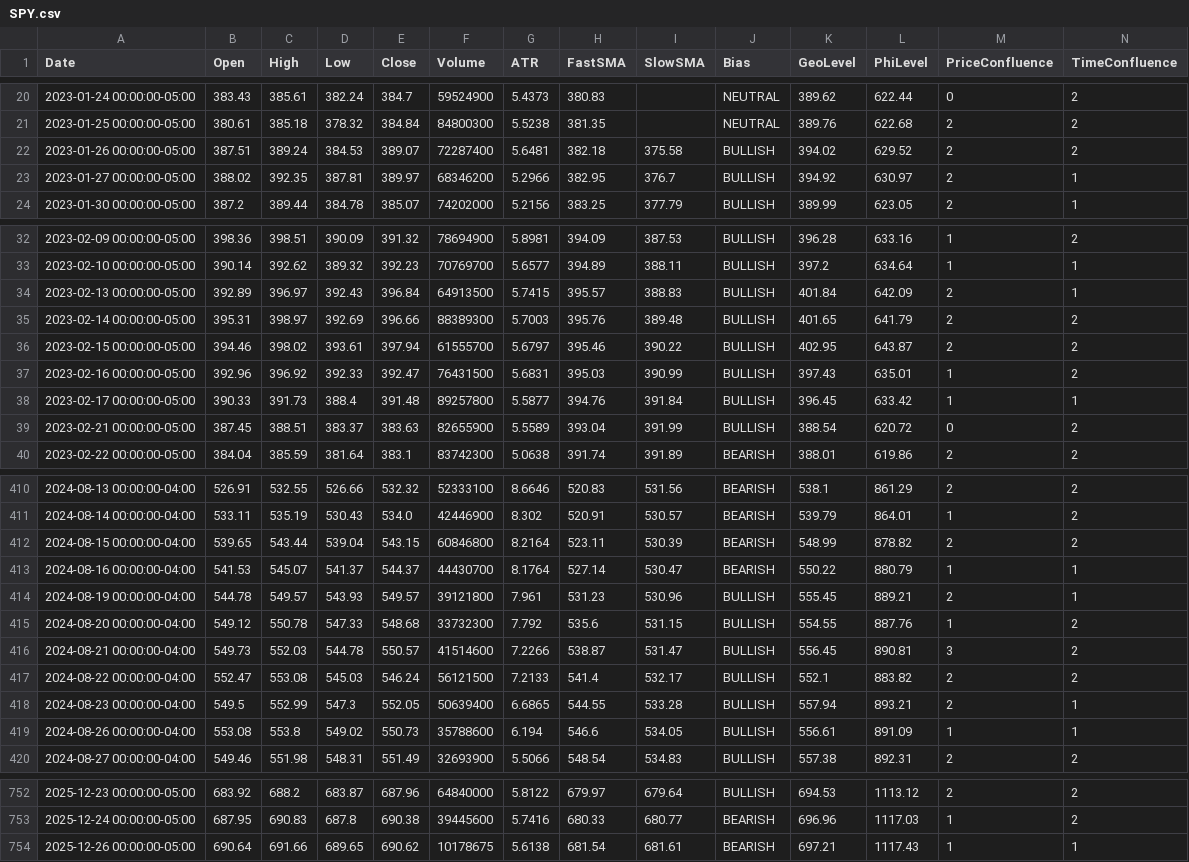
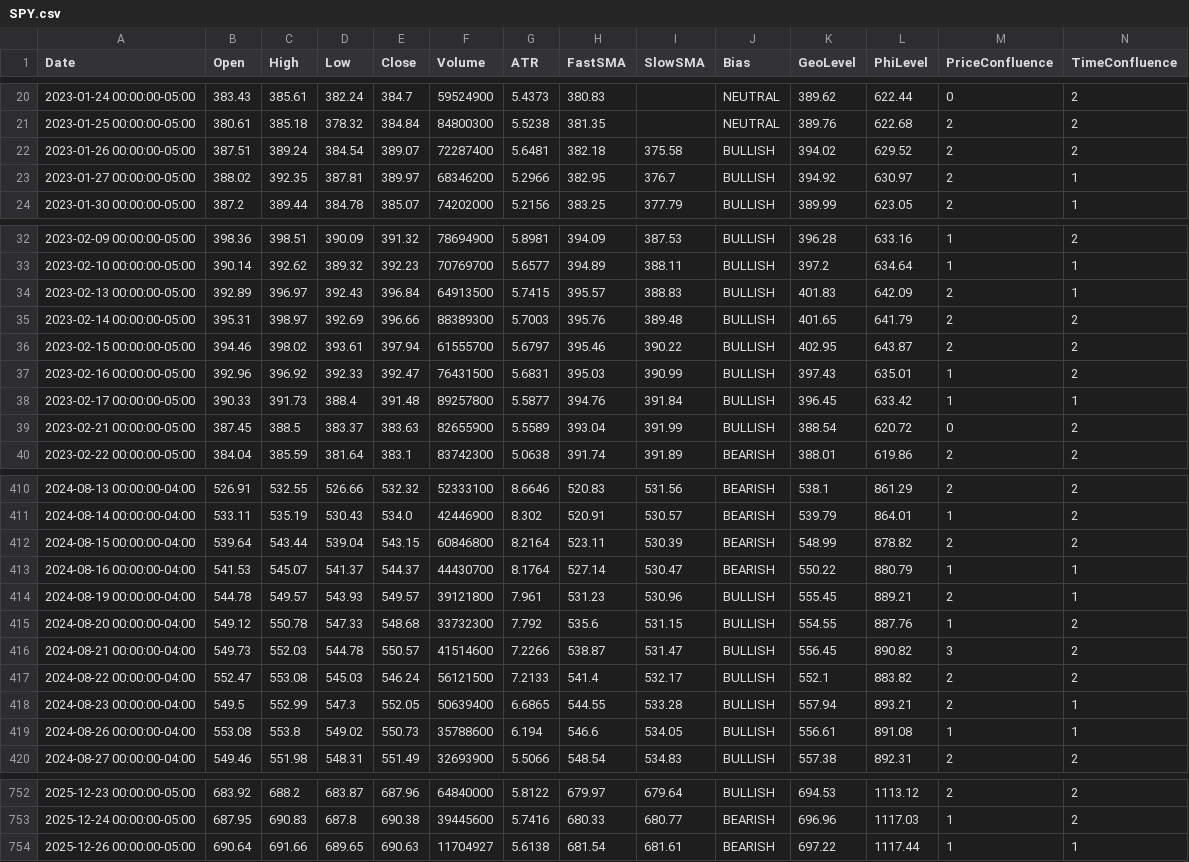
Before and after one commit to aadey002/Stock-agent-, a CSV file: data/SPY.csv, drawn as a sheet; only a part is shown, gaps mark what is left out; the diff covers the shown part only.

```diff
--- a/data/SPY.csv
+++ b/data/SPY.csv
@@ -21,3 +21,3 @@ Date,Open,High,Low,Close,Volume,ATR,FastSMA,SlowSMA,Bias,GeoLevel,PhiLevel,Price
 2023-01-25 00:00:00-05:00,380.61,385.18,378.32,384.84,84800300,5.5238,381.35,,NEUTRAL,389.76,622.68,2,2
-2023-01-26 00:00:00-05:00,387.51,389.24,384.53,389.07,72287400,5.6481,382.18,375.58,BULLISH,394.02,629.52,2,2
+2023-01-26 00:00:00-05:00,387.51,389.24,384.54,389.07,72287400,5.6481,382.18,375.58,BULLISH,394.02,629.52,2,2
 2023-01-27 00:00:00-05:00,388.02,392.35,387.81,389.97,68346200,5.2966,382.95,376.7,BULLISH,394.92,630.97,2,1
@@ -33,3 +33,3 @@ Date,Open,High,Low,Close,Volume,ATR,FastSMA,SlowSMA,Bias,GeoLevel,PhiLevel,Price
 2023-02-10 00:00:00-05:00,390.14,392.62,389.32,392.23,70769700,5.6577,394.89,388.11,BULLISH,397.2,634.64,1,1
-2023-02-13 00:00:00-05:00,392.89,396.97,392.43,396.84,64913500,5.7415,395.57,388.83,BULLISH,401.84,642.09,2,1
+2023-02-13 00:00:00-05:00,392.89,396.97,392.43,396.84,64913500,5.7415,395.57,388.83,BULLISH,401.83,642.09,2,1
 2023-02-14 00:00:00-05:00,395.31,398.97,392.69,396.66,88389300,5.7003,395.76,389.48,BULLISH,401.65,641.79,2,2
@@ -38,3 +38,3 @@ Date,Open,High,Low,Close,Volume,ATR,FastSMA,SlowSMA,Bias,GeoLevel,PhiLevel,Price
 2023-02-17 00:00:00-05:00,390.33,391.73,388.4,391.48,89257800,5.5877,394.76,391.84,BULLISH,396.45,633.42,1,1
-2023-02-21 00:00:00-05:00,387.45,388.51,383.37,383.63,82655900,5.5589,393.04,391.99,BULLISH,388.54,620.72,0,2
+2023-02-21 00:00:00-05:00,387.45,388.5,383.37,383.63,82655900,5.5589,393.04,391.99,BULLISH,388.54,620.72,0,2
 2023-02-22 00:00:00-05:00,384.04,385.59,381.64,383.1,83742300,5.0638,391.74,391.89,BEARISH,388.01,619.86,2,2
@@ -411,3 +411,3 @@ Date,Open,High,Low,Close,Volume,ATR,FastSMA,SlowSMA,Bias,GeoLevel,PhiLevel,Price
 2024-08-14 00:00:00-04:00,533.11,535.19,530.43,534.0,42446900,8.302,520.91,530.57,BEARISH,539.79,864.01,1,2
-2024-08-15 00:00:00-04:00,539.65,543.44,539.04,543.15,60846800,8.2164,523.11,530.39,BEARISH,548.99,878.82,2,2
+2024-08-15 00:00:00-04:00,539.64,543.44,539.04,543.15,60846800,8.2164,523.11,530.39,BEARISH,548.99,878.82,2,2
 2024-08-16 00:00:00-04:00,541.53,545.07,541.37,544.37,44430700,8.1764,527.14,530.47,BEARISH,550.22,880.79,1,1
@@ -415,6 +415,6 @@ Date,Open,High,Low,Close,Volume,ATR,FastSMA,SlowSMA,Bias,GeoLevel,PhiLevel,Price
 2024-08-20 00:00:00-04:00,549.12,550.78,547.33,548.68,33732300,7.792,535.6,531.15,BULLISH,554.55,887.76,1,2
-2024-08-21 00:00:00-04:00,549.73,552.03,544.78,550.57,41514600,7.2266,538.87,531.47,BULLISH,556.45,890.81,3,2
+2024-08-21 00:00:00-04:00,549.73,552.03,544.78,550.57,41514600,7.2266,538.87,531.47,BULLISH,556.45,890.82,3,2
 2024-08-22 00:00:00-04:00,552.47,553.08,545.03,546.24,56121500,7.2133,541.4,532.17,BULLISH,552.1,883.82,2,2
 2024-08-23 00:00:00-04:00,549.5,552.99,547.3,552.05,50639400,6.6865,544.55,533.28,BULLISH,557.94,893.21,2,1
-2024-08-26 00:00:00-04:00,553.08,553.8,549.02,550.73,35788600,6.194,546.6,534.05,BULLISH,556.61,891.09,1,1
+2024-08-26 00:00:00-04:00,553.08,553.8,549.02,550.73,35788600,6.194,546.6,534.05,BULLISH,556.61,891.08,1,1
 2024-08-27 00:00:00-04:00,549.46,551.98,548.31,551.49,32693900,5.5066,548.54,534.83,BULLISH,557.38,892.31,2,2
@@ -753,2 +753,2 @@ Date,Open,High,Low,Close,Volume,ATR,FastSMA,SlowSMA,Bias,GeoLevel,PhiLevel,Price
 2025-12-24 00:00:00-05:00,687.95,690.83,687.8,690.38,39445600,5.7416,680.33,680.77,BEARISH,696.96,1117.03,1,2
-2025-12-26 00:00:00-05:00,690.64,691.66,689.65,690.62,10178675,5.6138,681.54,681.61,BEARISH,697.21,1117.43,1,1
+2025-12-26 00:00:00-05:00,690.64,691.66,689.65,690.63,11704927,5.6138,681.54,681.61,BEARISH,697.22,1117.44,1,1
```
Also changed, not shown: 10 edited cells elsewhere in this file, data/QQQ.csv, data/XLF.csv, 10 other files.
